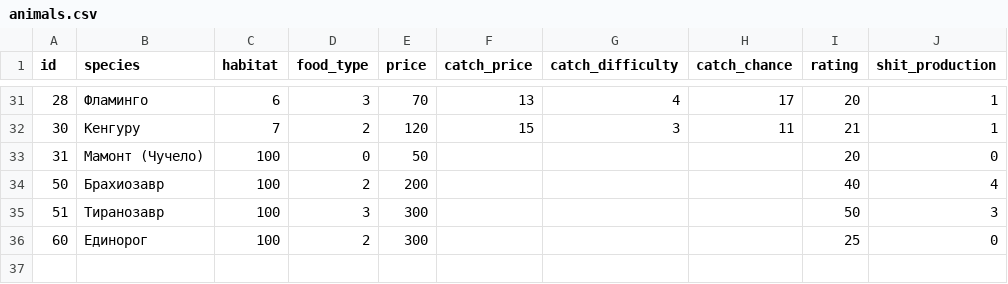
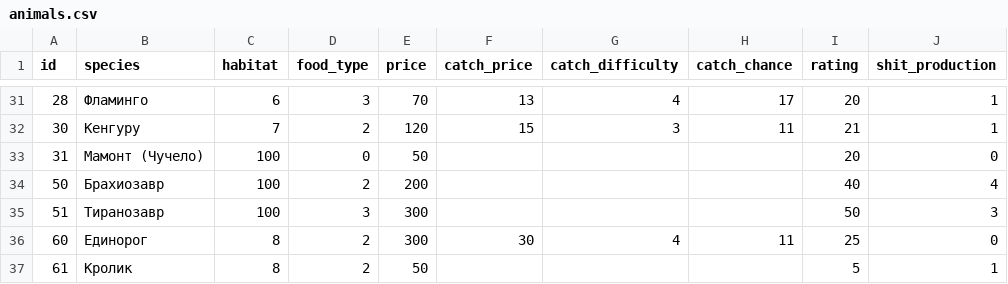
Before and after one commit to porodem/amzzoo, a CSV file: csvs/animals.csv, drawn as a sheet; only a part is shown, gaps mark what is left out.

```diff
--- a/csvs/animals.csv
+++ b/csvs/animals.csv
@@ -35,2 +35,3 @@ id;species ;habitat;food_type;price;catch_price;catch_difficulty;catch_chance;ra
 51;Тиранозавр;100;3;300;;;;50;3
-60;Единорог;100;2;300;;;;25;0
+60;Единорог;8;2;300;30;4;11;25;0
+61;Кролик;8;2;50;;;;5;1
```
Also changed, not shown: csvs/items.csv, csvs/tech.csv, 4 other files.
